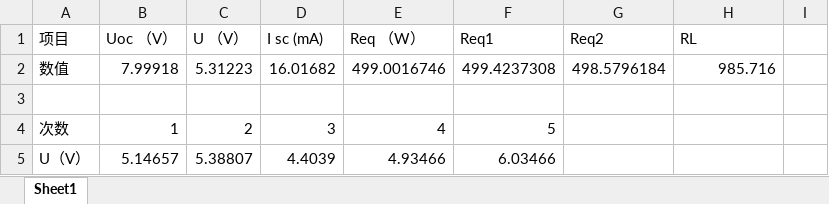
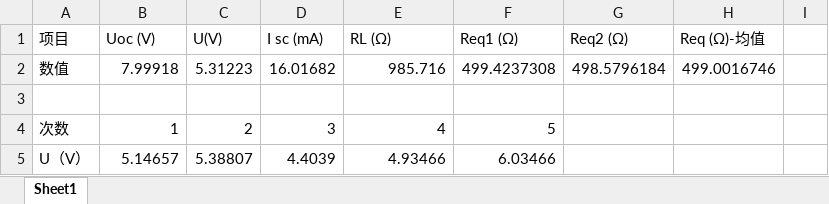
Before and after one commit to aeric777/BC-experiment-3, an Excel workbook: 实验数据记录.xlsx, sheet Sheet1, drawn as a sheet; only a part is shown; values as stored, in another font and other column widths than the file's, no cell formats; the diff names each change by its address in the sheet, - before the commit and + after, or states it on an @@ line.

```diff
--- a/实验数据记录.xlsx (sheet Sheet1)
+++ b/实验数据记录.xlsx (sheet Sheet1)
-B1: Uoc （V）
+B1: Uoc (V)
-C1: U （V）
+C1: U(V)
-E1: Req （W）
+E1: RL (Ω)
-F1: Req1
+F1: Req1 (Ω)
-G1: Req2
+G1: Req2 (Ω)
-H1: RL
+H1: Req (Ω)-均值
-E2 (RL (Ω)): 499.0016746
+E2 (RL (Ω)): 985.716
-H2 (Req (Ω)-均值): 985.716
+H2 (Req (Ω)-均值): 499.0016746
```
Also changed, not shown: cell formats, formulas that keep their value, 54 other files.
